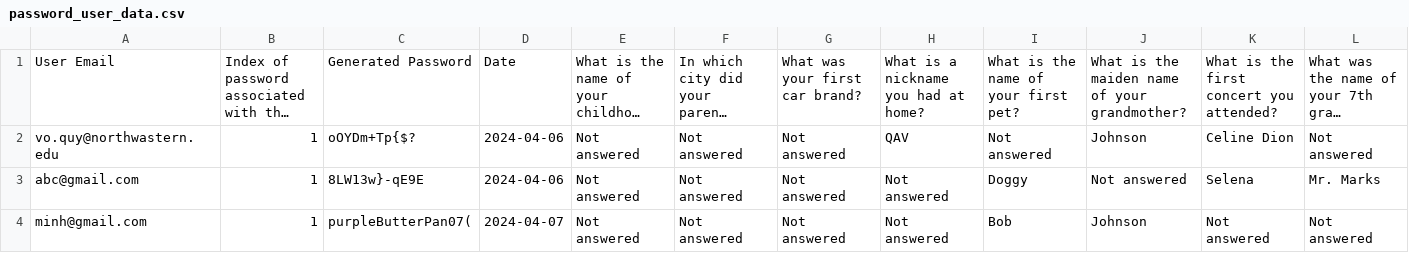
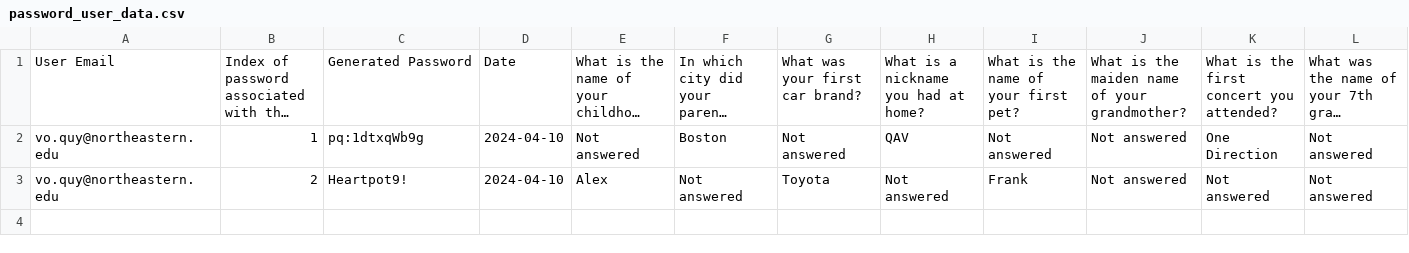
Before and after one commit to quynh-an/FinalProject, a CSV file: password_user_data.csv, drawn as a sheet; only a part is shown; long unchanged cells end in …; removed rows and columns are numbered as before the commit, all else as after; rows hold the shown columns only; the diff names each change by its address in the sheet, - before the commit and + after, or states it on an @@ line.

Commit message:
Add feastures to reset password forms once submitted, other trouble shooting

```diff
--- a/password_user_data.csv
+++ b/password_user_data.csv
-A2: vo.quy@northwastern.edu
+A2: vo.quy@northeastern.edu
-C2: oOYDm+Tp{$?
+C2: pq:1dtxqWb9g
-D2: 2024-04-06
+D2: 2024-04-10
-F2: Not answered
+F2: Boston
-J2: Johnson
+J2: Not answered
-K2: Celine Dion
+K2: One Direction
-row 3: abc@gmail.com | 1 | 8LW13w}-qE9E | 2024-04-06 | Not answered | Not answered | Not answered | Not answered | Doggy | Not answered | Selena | Mr. Marks
-row 4: minh@gmail.com | 1 | purpleButterPan07( | 2024-04-07 | Not answered | Not answered | Not answered | Not answered | Bob | Johnson | Not answered | Not answered
+row 3: vo.quy@northeastern.edu | 2 | Heartpot9! | 2024-04-10 | Alex | Not answered | Toyota | Not answered | Frank | Not answered | Not answered | Not answered
```
Also changed, not shown: 3 other files.
